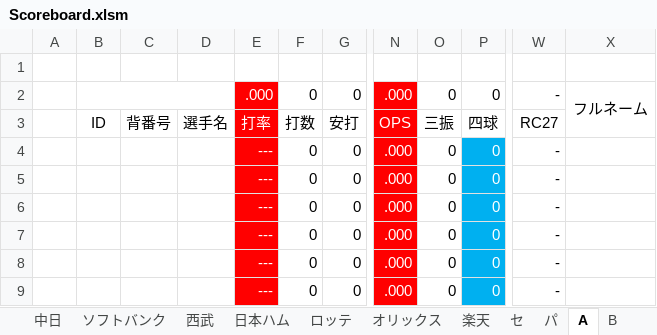
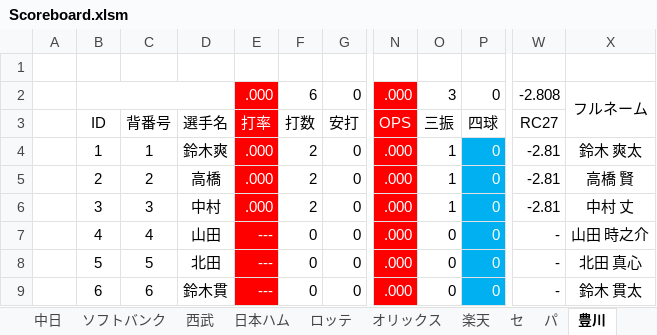
Before and after one commit to Rosariofan69/scoreboard_vue_, an Excel workbook: Scoreboard.xlsm, sheet 豊川, drawn as a sheet; only a part is shown, gaps mark what is left out; values as stored, in another font and other column widths than the file's, no borders; the diff covers the shown part only; the diff names each change by its address in the sheet, - before the commit and + after, or states it on an @@ line.

```diff
--- a/Scoreboard.xlsm (sheet 豊川)
+++ b/Scoreboard.xlsm (sheet 豊川)
-sheet tab: A
+sheet tab: 豊川
-F2: 0
+F2: 6
-O2: 0
+O2: 3
-W2: -
+W2: -2.808
-B4: (empty)
+B4: 1
-C4: (empty)
+C4: 1
-D4: (empty)
+D4: 鈴木爽
-E4:E6: ---
+E4:E6: .000
-F4:F6: 0
+F4:F6: 2
-O4:O6: 0
+O4:O6: 1
-W4:W6: -
+W4:W6: -2.81
-X4: (empty)
+X4: 鈴木 爽太
-B5: (empty)
+B5: 2
-C5: (empty)
+C5: 2
-D5: (empty)
+D5: 高橋
-X5: (empty)
+X5: 高橋 賢
-B6: (empty)
+B6: 3
-C6: (empty)
+C6: 3
-D6: (empty)
+D6: 中村
-X6: (empty)
+X6: 中村 丈
-B7: (empty)
+B7: 4
-C7: (empty)
+C7: 4
-D7: (empty)
+D7: 山田
-X7: (empty)
+X7: 山田 時之介
-B8: (empty)
+B8: 5
-C8: (empty)
+C8: 5
-D8: (empty)
+D8: 北田
-X8: (empty)
+X8: 北田 真心
-B9: (empty)
+B9: 6
-C9: (empty)
+C9: 6
-D9: (empty)
+D9: 鈴木貫
-X9: (empty)
+X9: 鈴木 貫太
```
Also changed, not shown: 56 edited cells elsewhere in this sheet, sheet 阿南光, sheet 楽天, sheet 設定, sheet 広島, sheet 日本ハム, sheet 巨人, other sheet tabs, formulas that keep their value, 6 other files.
